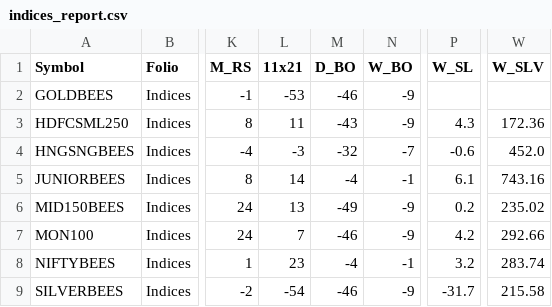
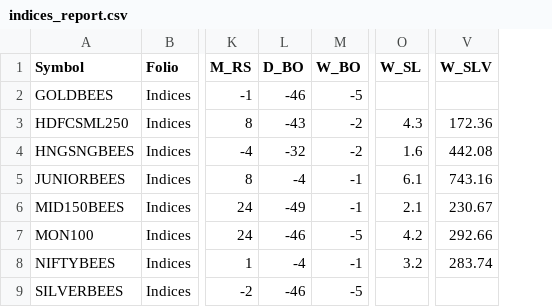
Before and after one commit to aypaninv/market-dashboard, a CSV file: indices_report.csv, drawn as a sheet; only a part is shown, gaps mark what is left out; removed rows and columns are numbered as before the commit, all else as after; the diff names each change by its address in the sheet, - before the commit and + after, or states it on an @@ line.

```diff
--- a/indices_report.csv
+++ b/indices_report.csv
-column L (11x21), rows 2-9: -53 | 11 | -3 | 14 | 13 | 7 | 23 | -54
-M2 (W_BO): -9
+M2 (W_BO): -5
-M3 (W_BO): -9
+M3 (W_BO): -2
-M4 (W_BO): -7
+M4 (W_BO): -2
-O4 (W_SL): -0.6
+O4 (W_SL): 1.6
-V4 (W_SLV): 452.0
+V4 (W_SLV): 442.08
-M6 (W_BO): -9
+M6 (W_BO): -1
-O6 (W_SL): 0.2
+O6 (W_SL): 2.1
-V6 (W_SLV): 235.02
+V6 (W_SLV): 230.67
-M7 (W_BO): -9
+M7 (W_BO): -5
-M9 (W_BO): -9
+M9 (W_BO): -5
-O9 (W_SL): -31.7
+O9 (W_SL): (empty)
-V9 (W_SLV): 215.58
+V9 (W_SLV): (empty)
```
Also changed, not shown: portfolio_report.csv, tfcore_report.csv, 15 other files.
